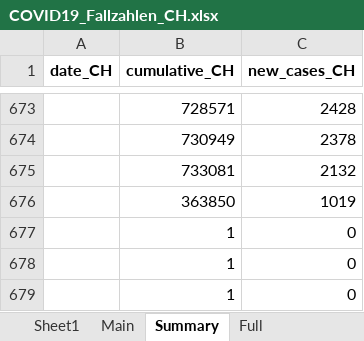
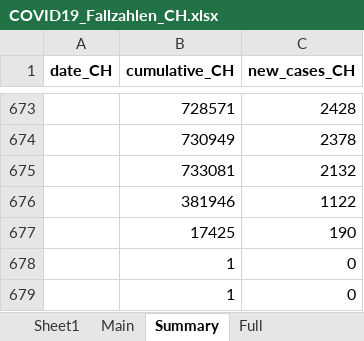
Before and after one commit to esolodko/p1_pub, an Excel workbook: xlsx_data/COVID19_Fallzahlen_CH.xlsx, sheet Summary, drawn as a sheet; only a part is shown, gaps mark what is left out; values as stored, in another font and other column widths than the file's, no borders; removed rows and columns are numbered as before the commit, all else as after; the diff names each change by its address in the sheet, - before the commit and + after, or states it on an @@ line.

Commit message:
update_CH

```diff
--- a/xlsx_data/COVID19_Fallzahlen_CH.xlsx (sheet Summary)
+++ b/xlsx_data/COVID19_Fallzahlen_CH.xlsx (sheet Summary)
-row 676:  | 363850 | 1019
-row 677:  | 1 | 0
+row 676:  | 381946 | 1122
+row 677:  | 17425 | 190
```
Also changed, not shown: sheet Main.
